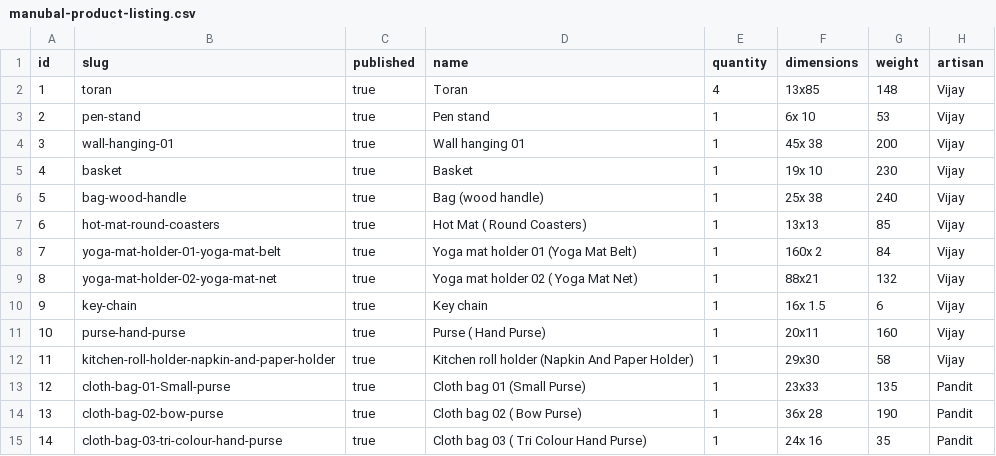
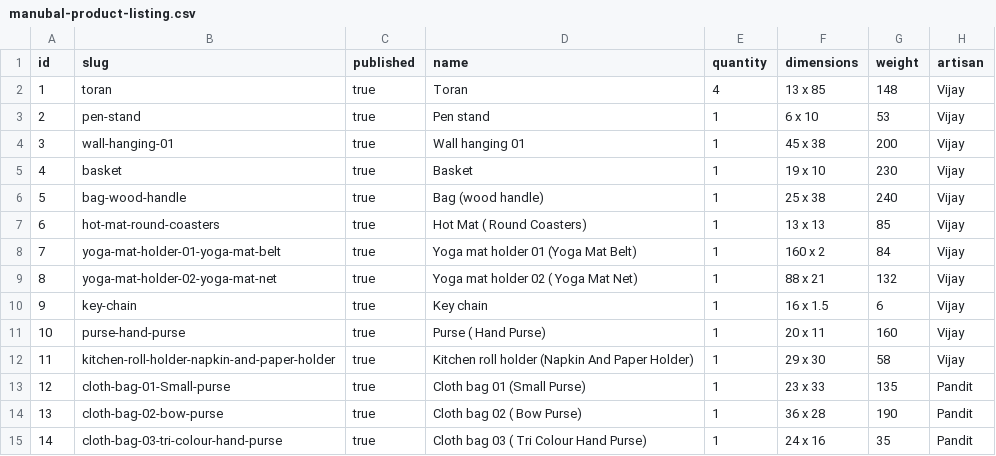
Before and after one commit to mohansky/manubal, a CSV file: src/content/products/manubal-product-listing.csv, drawn as a sheet; only a part is shown; the diff names each change by its address in the sheet, - before the commit and + after, or states it on an @@ line.

Commit message:
Add files via upload

```diff
--- a/src/content/products/manubal-product-listing.csv
+++ b/src/content/products/manubal-product-listing.csv
-F2 (dimensions): 13x85
+F2 (dimensions): 13 x 85
-F3 (dimensions): 6x 10
+F3 (dimensions): 6 x 10
-F4 (dimensions): 45x 38
+F4 (dimensions): 45 x 38
-F5 (dimensions): 19x 10
+F5 (dimensions): 19 x 10
-F6 (dimensions): 25x 38
+F6 (dimensions): 25 x 38
-F7 (dimensions): 13x13
+F7 (dimensions): 13 x 13
-F8 (dimensions): 160x 2
+F8 (dimensions): 160 x 2
-F9 (dimensions): 88x21
+F9 (dimensions): 88 x 21
-F10 (dimensions): 16x 1.5
+F10 (dimensions): 16 x 1.5
-F11 (dimensions): 20x11
+F11 (dimensions): 20 x 11
-F12 (dimensions): 29x30
+F12 (dimensions): 29 x 30
-F13 (dimensions): 23x33
+F13 (dimensions): 23 x 33
-F14 (dimensions): 36x 28
+F14 (dimensions): 36 x 28
-F15 (dimensions): 24x 16
+F15 (dimensions): 24 x 16
```
